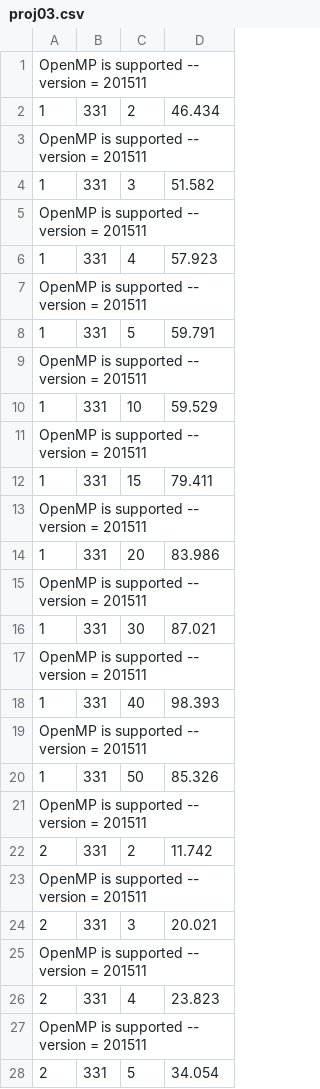
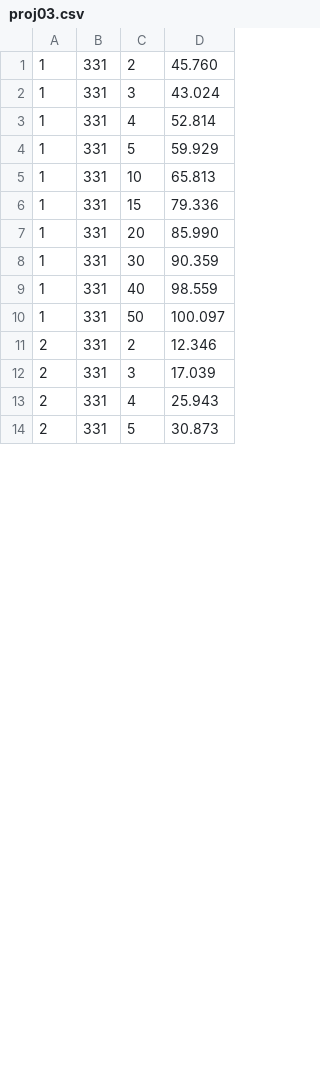
Before and after one commit to whogashaga/CS575, a CSV file: projects/project3/proj03.csv, drawn as a sheet; only a part is shown; the diff covers the shown part only.

Commit message:
update proj03.csv

```diff
--- a/projects/project3/proj03.csv
+++ b/projects/project3/proj03.csv
@@ -1,28 +1,14 @@
-OpenMP is supported -- version = 201511
- 1 ,  331 ,    2 ,   46.434
-OpenMP is supported -- version = 201511
- 1 ,  331 ,    3 ,   51.582
-OpenMP is supported -- version = 201511
- 1 ,  331 ,    4 ,   57.923
-OpenMP is supported -- version = 201511
- 1 ,  331 ,    5 ,   59.791
-OpenMP is supported -- version = 201511
- 1 ,  331 ,   10 ,   59.529
-OpenMP is supported -- version = 201511
- 1 ,  331 ,   15 ,   79.411
-OpenMP is supported -- version = 201511
- 1 ,  331 ,   20 ,   83.986
-OpenMP is supported -- version = 201511
- 1 ,  331 ,   30 ,   87.021
-OpenMP is supported -- version = 201511
- 1 ,  331 ,   40 ,   98.393
-OpenMP is supported -- version = 201511
- 1 ,  331 ,   50 ,   85.326
-OpenMP is supported -- version = 201511
- 2 ,  331 ,    2 ,   11.742
-OpenMP is supported -- version = 201511
- 2 ,  331 ,    3 ,   20.021
-OpenMP is supported -- version = 201511
- 2 ,  331 ,    4 ,   23.823
-OpenMP is supported -- version = 201511
- 2 ,  331 ,    5 ,   34.054
+ 1 ,  331 ,    2 ,   45.760
+ 1 ,  331 ,    3 ,   43.024
+ 1 ,  331 ,    4 ,   52.814
+ 1 ,  331 ,    5 ,   59.929
+ 1 ,  331 ,   10 ,   65.813
+ 1 ,  331 ,   15 ,   79.336
+ 1 ,  331 ,   20 ,   85.990
+ 1 ,  331 ,   30 ,   90.359
+ 1 ,  331 ,   40 ,   98.559
+ 1 ,  331 ,   50 ,  100.097
+ 2 ,  331 ,    2 ,   12.346
+ 2 ,  331 ,    3 ,   17.039
+ 2 ,  331 ,    4 ,   25.943
+ 2 ,  331 ,    5 ,   30.873
```
Also changed, not shown: 22 removed rows and 36 edited cells elsewhere in this file.
